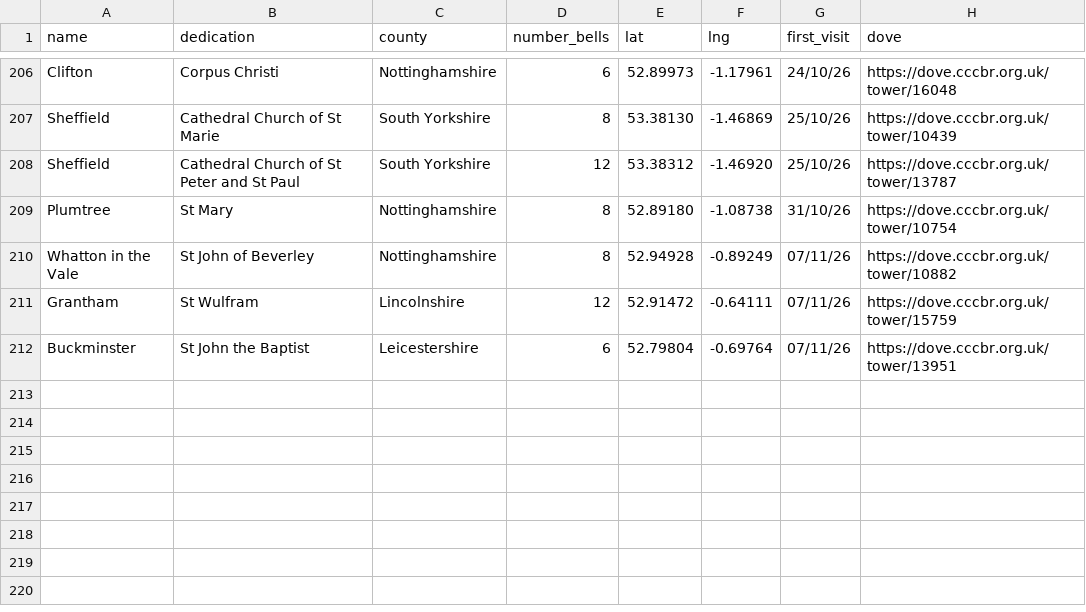
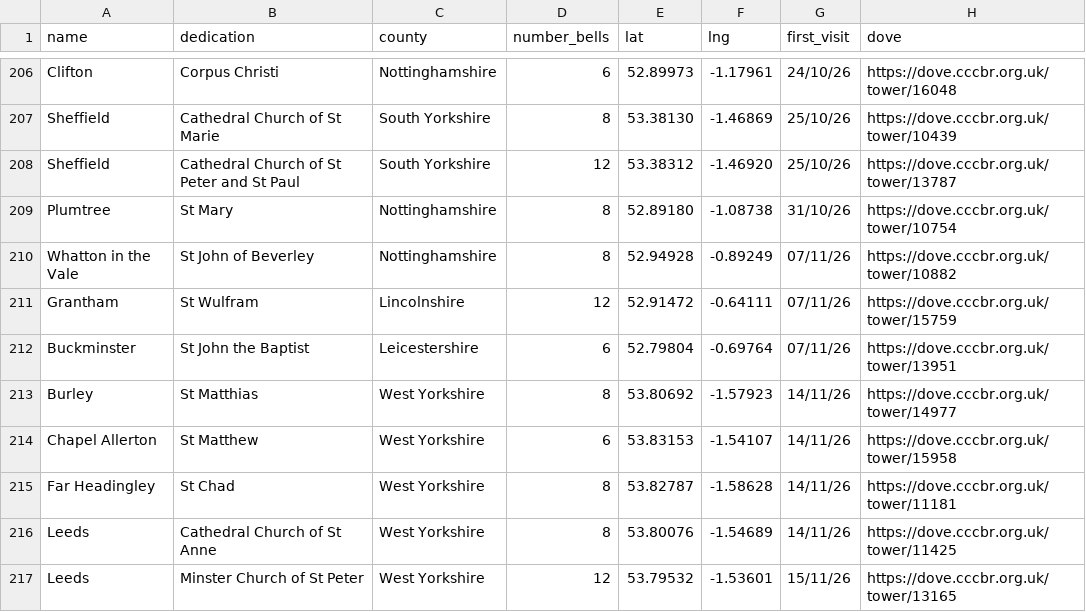
Before and after one commit to twgreen1/twgreen, a CSV file: docs/bells/towermap/tower_data.csv, drawn as a sheet; only a part is shown, gaps mark what is left out; the diff names each change by its address in the sheet, - before the commit and + after, or states it on an @@ line.

```diff
--- a/docs/bells/towermap/tower_data.csv
+++ b/docs/bells/towermap/tower_data.csv
+row 213: Burley | St Matthias | West Yorkshire | 8 | 53.80692 | -1.57923 | 14/11/26 | https://dove.cccbr.org.uk/tower/14977
+row 214: Chapel Allerton | St Matthew | West Yorkshire | 6 | 53.83153 | -1.54107 | 14/11/26 | https://dove.cccbr.org.uk/tower/15958
+row 215: Far Headingley | St Chad | West Yorkshire | 8 | 53.82787 | -1.58628 | 14/11/26 | https://dove.cccbr.org.uk/tower/11181
+row 216: Leeds | Cathedral Church of St Anne | West Yorkshire | 8 | 53.80076 | -1.54689 | 14/11/26 | https://dove.cccbr.org.uk/tower/11425
+row 217: Leeds | Minster Church of St Peter | West Yorkshire | 12 | 53.79532 | -1.53601 | 15/11/26 | https://dove.cccbr.org.uk/tower/13165
```
Also changed, not shown: docs/nuscr/ducks/nuscr_ducks.csv, docs/spoons.csv, 5 other files.
